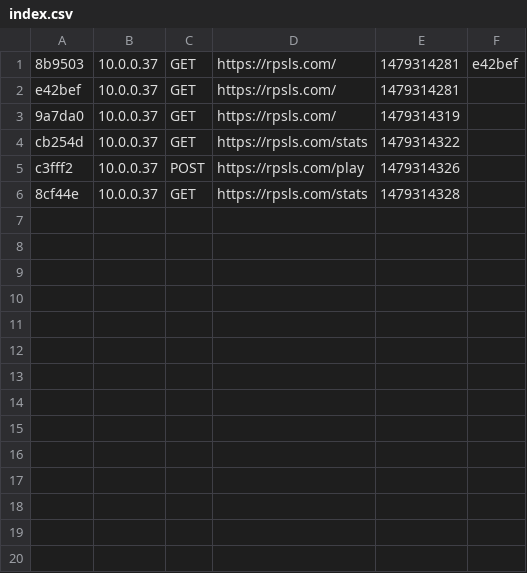
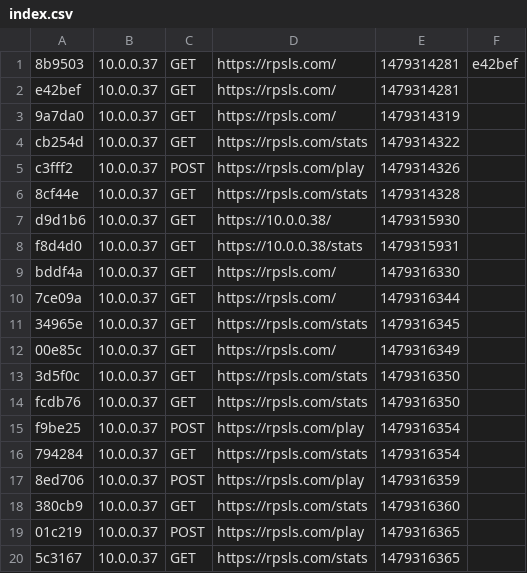
Before and after one commit to yarhajile/rpsls, a CSV file: app/cache/dev/profiler/index.csv, drawn as a sheet.

```diff
--- a/app/cache/dev/profiler/index.csv
+++ b/app/cache/dev/profiler/index.csv
@@ -6 +6,15 @@ c3fff2,10.0.0.37,POST,https://rpsls.com/play,1479314326,
 8cf44e,10.0.0.37,GET,https://rpsls.com/stats,1479314328,
+d9d1b6,10.0.0.37,GET,https://10.0.0.38/,1479315930,
+f8d4d0,10.0.0.37,GET,https://10.0.0.38/stats,1479315931,
+bddf4a,10.0.0.37,GET,https://rpsls.com/,1479316330,
+7ce09a,10.0.0.37,GET,https://rpsls.com/,1479316344,
+34965e,10.0.0.37,GET,https://rpsls.com/stats,1479316345,
+00e85c,10.0.0.37,GET,https://rpsls.com/,1479316349,
+3d5f0c,10.0.0.37,GET,https://rpsls.com/stats,1479316350,
+fcdb76,10.0.0.37,GET,https://rpsls.com/stats,1479316350,
+f9be25,10.0.0.37,POST,https://rpsls.com/play,1479316354,
+794284,10.0.0.37,GET,https://rpsls.com/stats,1479316354,
+8ed706,10.0.0.37,POST,https://rpsls.com/play,1479316359,
+380cb9,10.0.0.37,GET,https://rpsls.com/stats,1479316360,
+01c219,10.0.0.37,POST,https://rpsls.com/play,1479316365,
+5c3167,10.0.0.37,GET,https://rpsls.com/stats,1479316365,
```
Also changed, not shown: 3 other files.
